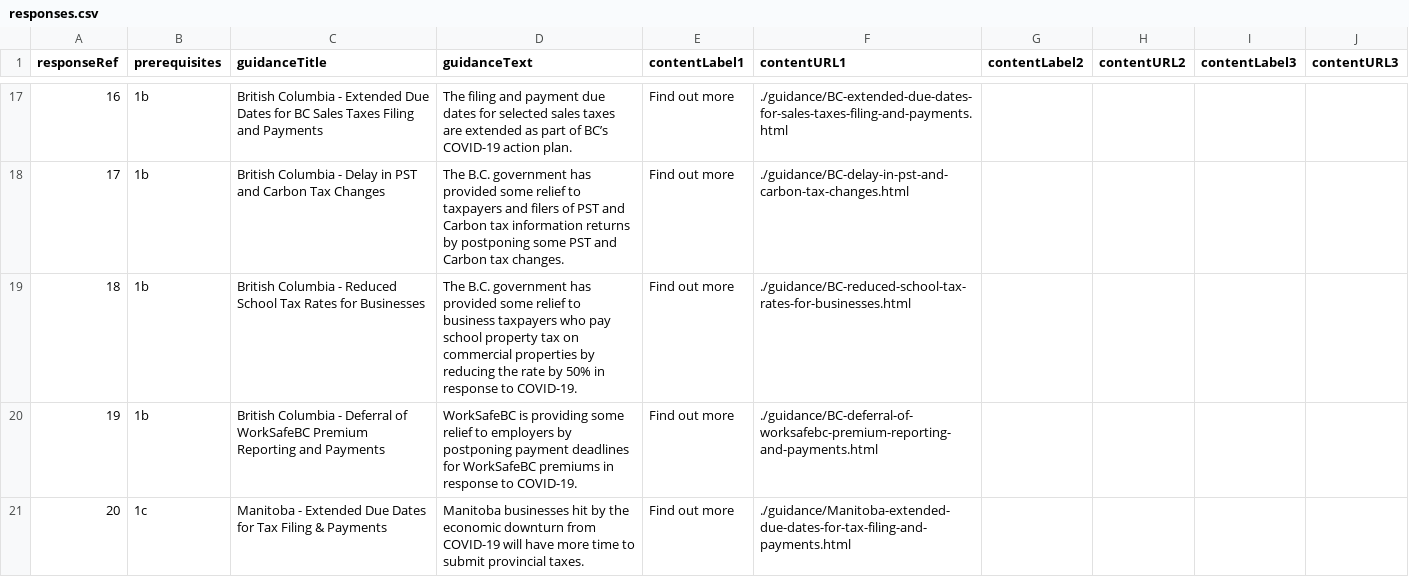
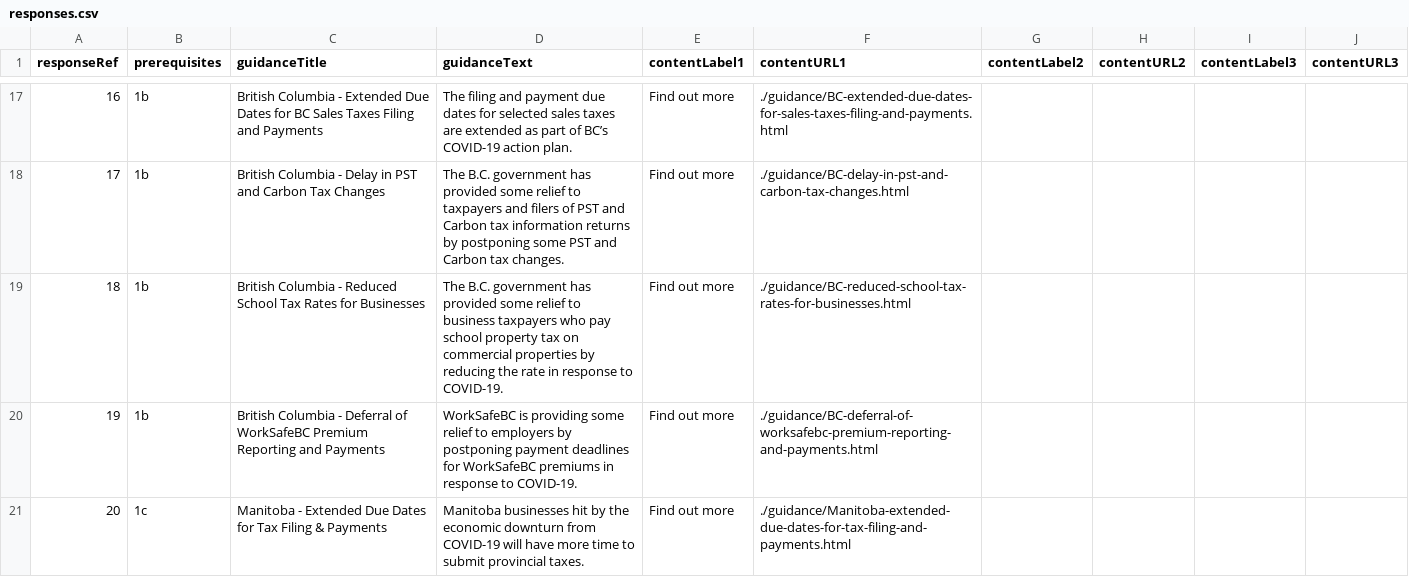
Before and after one commit to wonda05/covid19-business-support-finder, a CSV file: static/data/responses.csv, drawn as a sheet; only a part is shown, gaps mark what is left out.

Commit message:
removed 50% from bc page description

```diff
--- a/static/data/responses.csv
+++ b/static/data/responses.csv
@@ -18,3 +18,3 @@
 17,1b,British Columbia - Delay in PST and Carbon Tax Changes,The B.C. government has provided some relief to taxpayers and filers of PST and Carbon tax information returns by postponing some PST and Carbon tax changes.,Find out more,./guidance/BC-delay-in-pst-and-carbon-tax-changes.html
-18,1b,British Columbia - Reduced School Tax Rates for Businesses,The B.C. government has provided some relief to business taxpayers who pay school property tax on commercial properties by reducing the rate by 50% in response to COVID-19.,Find out more,./guidance/BC-reduced-school-tax-rates-for-businesses.html
+18,1b,British Columbia - Reduced School Tax Rates for Businesses,The B.C. government has provided some relief to business taxpayers who pay school property tax on commercial properties by reducing the rate in response to COVID-19.,Find out more,./guidance/BC-reduced-school-tax-rates-for-businesses.html
 19,1b,British Columbia - Deferral of WorkSafeBC Premium Reporting and Payments,WorkSafeBC is providing some relief to employers by postponing payment deadlines for WorkSafeBC premiums in response to COVID-19.,Find out more,./guidance/BC-deferral-of-worksafebc-premium-reporting-and-payments.html
```
